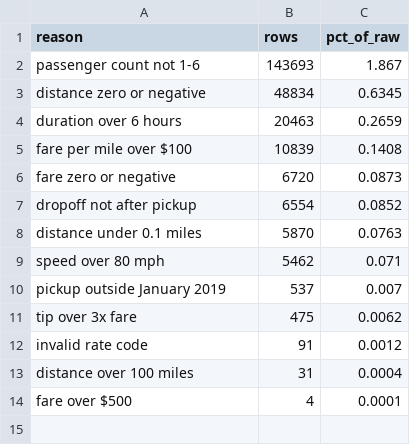
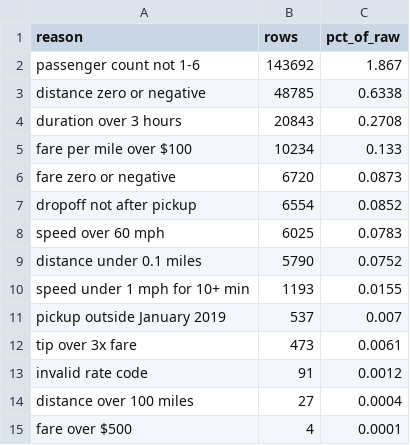
Before and after one commit to ahmedosman-design/nyc-taxi-mobility-dashboard, a CSV file: logs/exclusion_summary.csv, drawn as a sheet.

```diff
--- a/logs/exclusion_summary.csv
+++ b/logs/exclusion_summary.csv
@@ -1,14 +1,15 @@
 reason,rows,pct_of_raw
-passenger count not 1-6,143693,1.867
-distance zero or negative,48834,0.6345
-duration over 6 hours,20463,0.2659
-fare per mile over $100,10839,0.1408
+passenger count not 1-6,143692,1.867
+distance zero or negative,48785,0.6338
+duration over 3 hours,20843,0.2708
+fare per mile over $100,10234,0.133
 fare zero or negative,6720,0.0873
 dropoff not after pickup,6554,0.0852
-distance under 0.1 miles,5870,0.0763
-speed over 80 mph,5462,0.071
+speed over 60 mph,6025,0.0783
+distance under 0.1 miles,5790,0.0752
+speed under 1 mph for 10+ min,1193,0.0155
 pickup outside January 2019,537,0.007
-tip over 3x fare,475,0.0062
+tip over 3x fare,473,0.0061
 invalid rate code,91,0.0012
-distance over 100 miles,31,0.0004
+distance over 100 miles,27,0.0004
 fare over $500,4,0.0001
```
Also changed, not shown: 2 other files.
